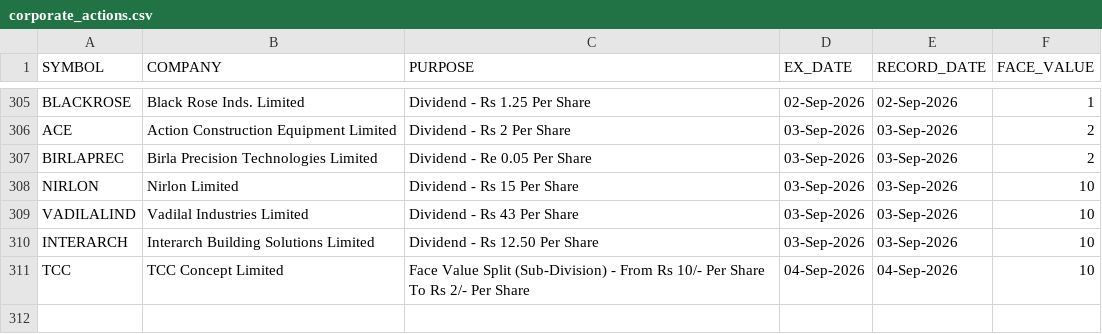
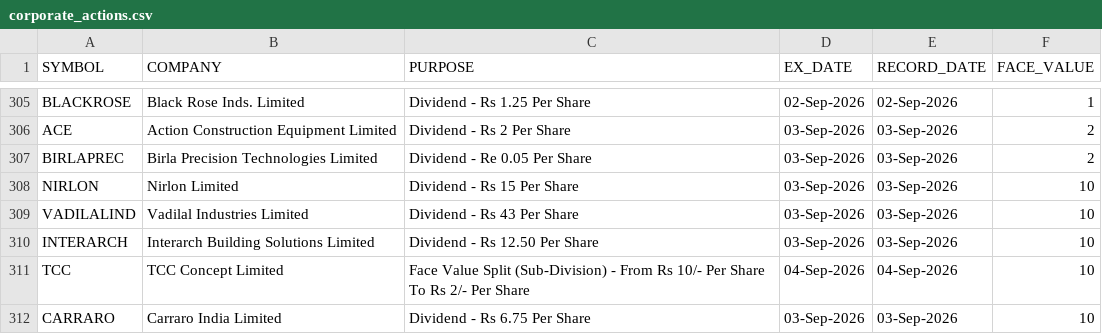
Before and after one commit to tanulakra5211-cell/market-desk, a CSV file: data/corporate_actions.csv, drawn as a sheet; only a part is shown, gaps mark what is left out.

```diff
--- a/data/corporate_actions.csv
+++ b/data/corporate_actions.csv
@@ -311 +311,2 @@ INTERARCH,Interarch Building Solutions Limited,Dividend - Rs 12.50 Per Share,03-
 TCC,TCC Concept Limited,Face Value Split (Sub-Division) - From Rs 10/- Per Share To Rs 2/- Per Share,04-Sep-2026,04-Sep-2026,10
+CARRARO,Carraro India Limited,Dividend - Rs 6.75 Per Share,03-Sep-2026,03-Sep-2026,10
```
Also changed, not shown: data/board_meetings.csv, data/flows.csv, 2 other files.
